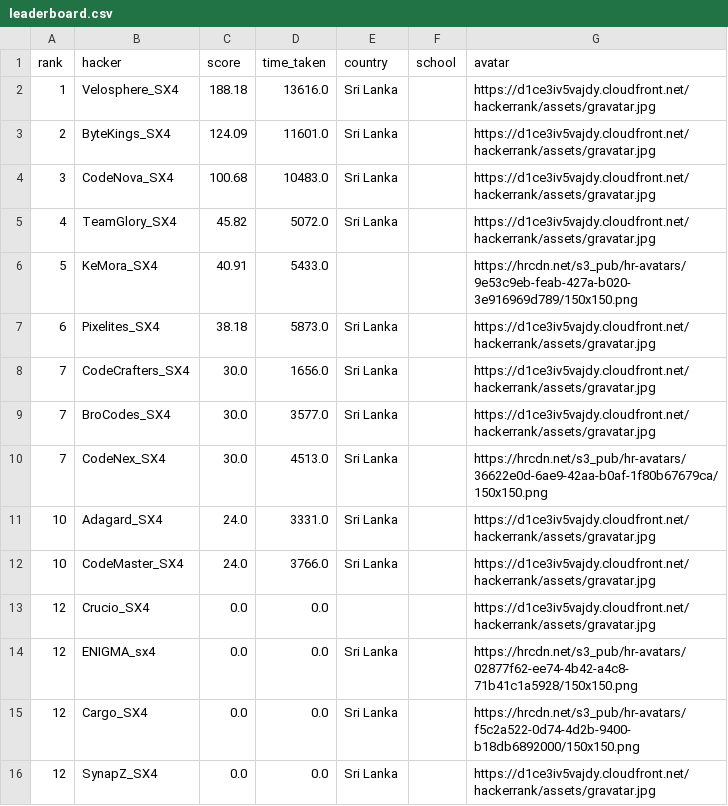
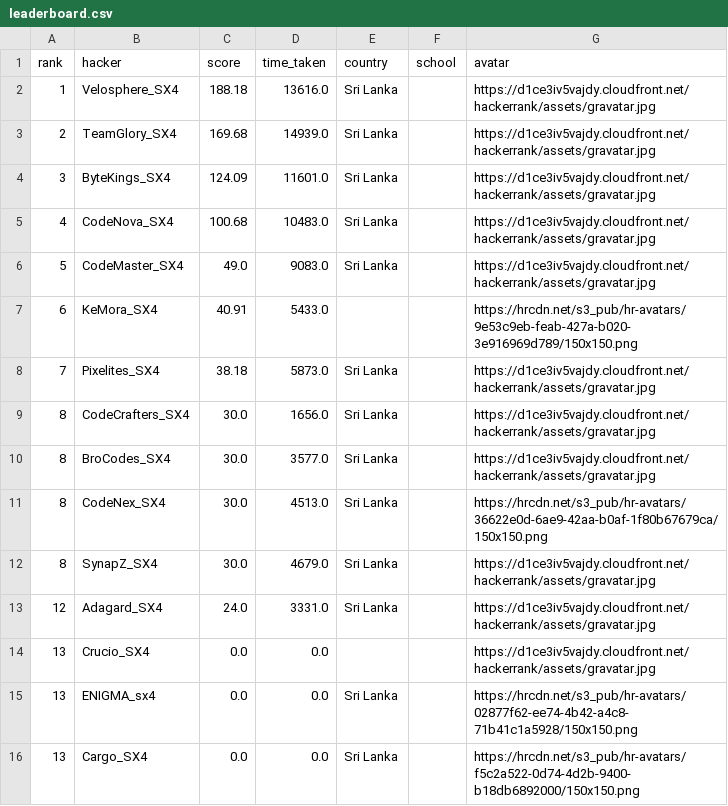
Before and after one commit to Dev-Ceylon/Xtreme_4.0_Leaderboard, a CSV file: leaderboard.csv, drawn as a sheet.

Commit message:
Leaderboard Update

```diff
--- a/leaderboard.csv
+++ b/leaderboard.csv
@@ -2,15 +2,15 @@ rank,hacker,score,time_taken,country,school,avatar
 1,Velosphere_SX4,188.18,13616.0,Sri Lanka,,https://d1ce3iv5vajdy.cloudfront.net/hackerrank/assets/gravatar.jpg
-2,ByteKings_SX4,124.09,11601.0,Sri Lanka,,https://d1ce3iv5vajdy.cloudfront.net/hackerrank/assets/gravatar.jpg
-3,CodeNova_SX4,100.68,10483.0,Sri Lanka,,https://d1ce3iv5vajdy.cloudfront.net/hackerrank/assets/gravatar.jpg
-4,TeamGlory_SX4,45.82,5072.0,Sri Lanka,,https://d1ce3iv5vajdy.cloudfront.net/hackerrank/assets/gravatar.jpg
-5,KeMora_SX4,40.91,5433.0,,,https://hrcdn.net/s3_pub/hr-avatars/9e53c9eb-feab-427a-b020-3e916969d789/150x150.png
-6,Pixelites_SX4,38.18,5873.0,Sri Lanka,,https://d1ce3iv5vajdy.cloudfront.net/hackerrank/assets/gravatar.jpg
-7,CodeCrafters_SX4,30.0,1656.0,Sri Lanka,,https://d1ce3iv5vajdy.cloudfront.net/hackerrank/assets/gravatar.jpg
-7,BroCodes_SX4,30.0,3577.0,Sri Lanka,,https://d1ce3iv5vajdy.cloudfront.net/hackerrank/assets/gravatar.jpg
-7,CodeNex_SX4,30.0,4513.0,Sri Lanka,,https://hrcdn.net/s3_pub/hr-avatars/36622e0d-6ae9-42aa-b0af-1f80b67679ca/150x150.png
-10,Adagard_SX4,24.0,3331.0,Sri Lanka,,https://d1ce3iv5vajdy.cloudfront.net/hackerrank/assets/gravatar.jpg
-10,CodeMaster_SX4,24.0,3766.0,Sri Lanka,,https://d1ce3iv5vajdy.cloudfront.net/hackerrank/assets/gravatar.jpg
-12,Crucio_SX4,0.0,0.0,,,https://d1ce3iv5vajdy.cloudfront.net/hackerrank/assets/gravatar.jpg
-12,ENIGMA_sx4,0.0,0.0,Sri Lanka,,https://hrcdn.net/s3_pub/hr-avatars/02877f62-ee74-4b42-a4c8-71b41c1a5928/150x150.png
-12,Cargo_SX4,0.0,0.0,Sri Lanka,,https://hrcdn.net/s3_pub/hr-avatars/f5c2a522-0d74-4d2b-9400-b18db6892000/150x150.png
-12,SynapZ_SX4,0.0,0.0,Sri Lanka,,https://d1ce3iv5vajdy.cloudfront.net/hackerrank/assets/gravatar.jpg
+2,TeamGlory_SX4,169.68,14939.0,Sri Lanka,,https://d1ce3iv5vajdy.cloudfront.net/hackerrank/assets/gravatar.jpg
+3,ByteKings_SX4,124.09,11601.0,Sri Lanka,,https://d1ce3iv5vajdy.cloudfront.net/hackerrank/assets/gravatar.jpg
+4,CodeNova_SX4,100.68,10483.0,Sri Lanka,,https://d1ce3iv5vajdy.cloudfront.net/hackerrank/assets/gravatar.jpg
+5,CodeMaster_SX4,49.0,9083.0,Sri Lanka,,https://d1ce3iv5vajdy.cloudfront.net/hackerrank/assets/gravatar.jpg
+6,KeMora_SX4,40.91,5433.0,,,https://hrcdn.net/s3_pub/hr-avatars/9e53c9eb-feab-427a-b020-3e916969d789/150x150.png
+7,Pixelites_SX4,38.18,5873.0,Sri Lanka,,https://d1ce3iv5vajdy.cloudfront.net/hackerrank/assets/gravatar.jpg
+8,CodeCrafters_SX4,30.0,1656.0,Sri Lanka,,https://d1ce3iv5vajdy.cloudfront.net/hackerrank/assets/gravatar.jpg
+8,BroCodes_SX4,30.0,3577.0,Sri Lanka,,https://d1ce3iv5vajdy.cloudfront.net/hackerrank/assets/gravatar.jpg
+8,CodeNex_SX4,30.0,4513.0,Sri Lanka,,https://hrcdn.net/s3_pub/hr-avatars/36622e0d-6ae9-42aa-b0af-1f80b67679ca/150x150.png
+8,SynapZ_SX4,30.0,4679.0,Sri Lanka,,https://d1ce3iv5vajdy.cloudfront.net/hackerrank/assets/gravatar.jpg
+12,Adagard_SX4,24.0,3331.0,Sri Lanka,,https://d1ce3iv5vajdy.cloudfront.net/hackerrank/assets/gravatar.jpg
+13,Crucio_SX4,0.0,0.0,,,https://d1ce3iv5vajdy.cloudfront.net/hackerrank/assets/gravatar.jpg
+13,ENIGMA_sx4,0.0,0.0,Sri Lanka,,https://hrcdn.net/s3_pub/hr-avatars/02877f62-ee74-4b42-a4c8-71b41c1a5928/150x150.png
+13,Cargo_SX4,0.0,0.0,Sri Lanka,,https://hrcdn.net/s3_pub/hr-avatars/f5c2a522-0d74-4d2b-9400-b18db6892000/150x150.png
```
Also changed, not shown: 2 other files.
